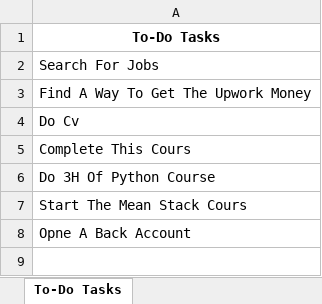
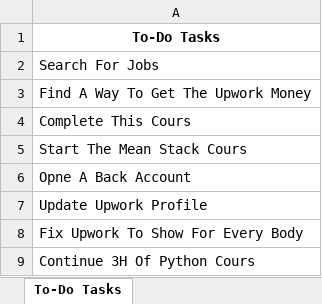
Before and after one commit to watch14/Python-Apps, an Excel workbook: app-1 (todo)/files/todos_summary.xlsx, sheet To-Do Tasks, drawn as a sheet; values as stored, in another font and other column widths than the file's, no borders; removed rows and columns are numbered as before the commit, all else as after; the diff names each change by its address in the sheet, - before the commit and + after, or states it on an @@ line.

```diff
--- a/app-1 (todo)/files/todos_summary.xlsx (sheet To-Do Tasks)
+++ b/app-1 (todo)/files/todos_summary.xlsx (sheet To-Do Tasks)
-row 4: Do Cv
-row 6: Do 3H Of Python Course
+row 7: Update Upwork Profile
+row 8: Fix Upwork To Show For Every Body
+row 9: Continue 3H Of Python Cours
```
Also changed, not shown: app-1 (todo)/files/archived_tasks.xlsx, 22 other files.
